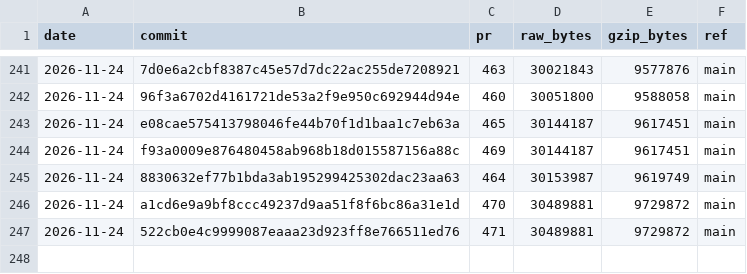
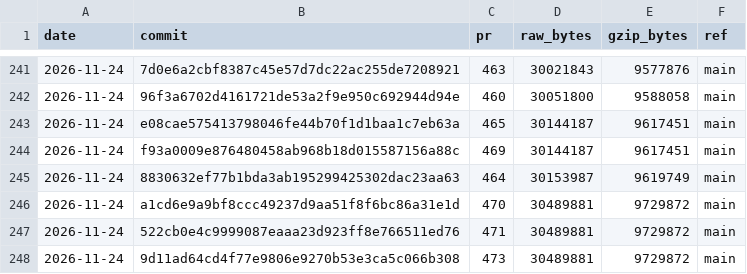
Before and after one commit to curvyo/curvyo, a CSV file: wasm-size.csv, drawn as a sheet; only a part is shown, gaps mark what is left out.

```diff
--- a/wasm-size.csv
+++ b/wasm-size.csv
@@ -247 +247,2 @@ date,commit,pr,raw_bytes,gzip_bytes,ref
 2026-11-24,522cb0e4c9999087eaaa23d923ff8e766511ed76,471,30489881,9729872,main
+2026-11-24,9d11ad64cd4f77e9806e9270b53e3ca5c066b308,473,30489881,9729872,main
```
Also changed, not shown: 2 other files.
